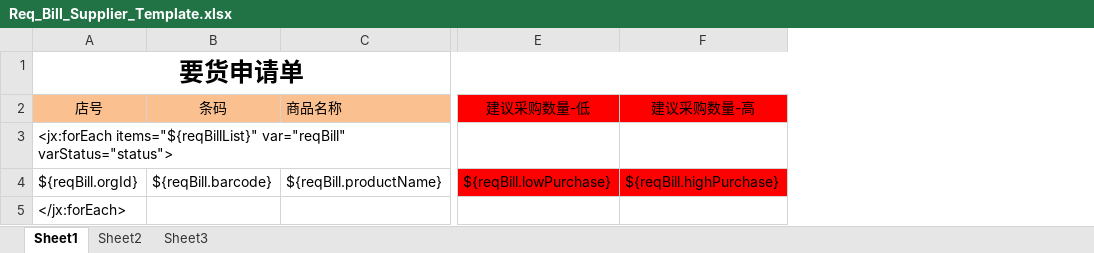
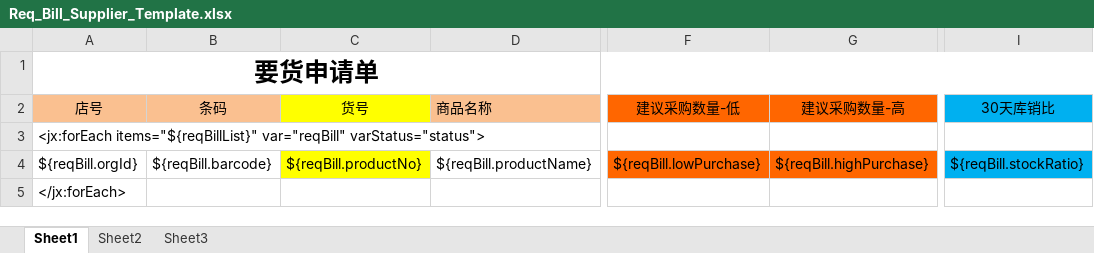
Before and after one commit to hebei8267/melonePos, an Excel workbook: 51EQ/src/main/resources/excel/Req_Bill_Supplier_Template.xlsx, sheet Sheet1, drawn as a sheet; only a part is shown, gaps mark what is left out; values as stored, in another font and other column widths than the file's, no borders; addresses are those after the commit; the diff names each change by its address in the sheet, - before the commit and + after, or states it on an @@ line.

```diff
--- a/51EQ/src/main/resources/excel/Req_Bill_Supplier_Template.xlsx (sheet Sheet1)
+++ b/51EQ/src/main/resources/excel/Req_Bill_Supplier_Template.xlsx (sheet Sheet1)
+column C (货号), row 4: ${reqBill.productNo}
+column I (30天库销比), row 4: ${reqBill.stockRatio}
-F2:G2 fill: #FF0000
+F2:G2 fill: #FF6600
-F4:G4 fill: #FF0000
+F4:G4 fill: #FF6600
```
Also changed, not shown: 51EQ/src/main/resources/excel/Req_Bill_Sum_Supplier_Template.xlsx, 7 other files.
